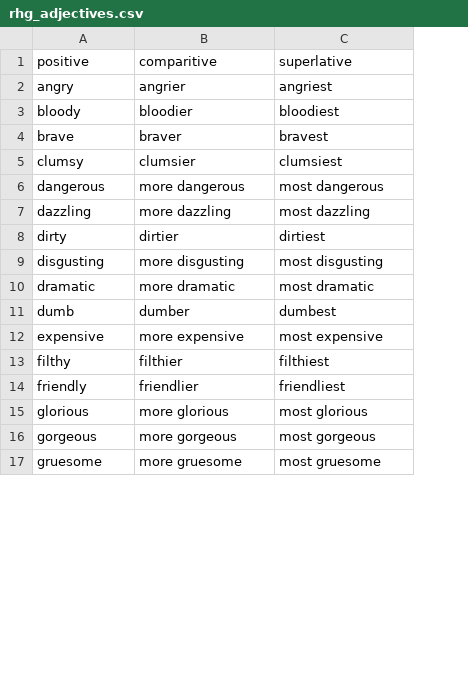
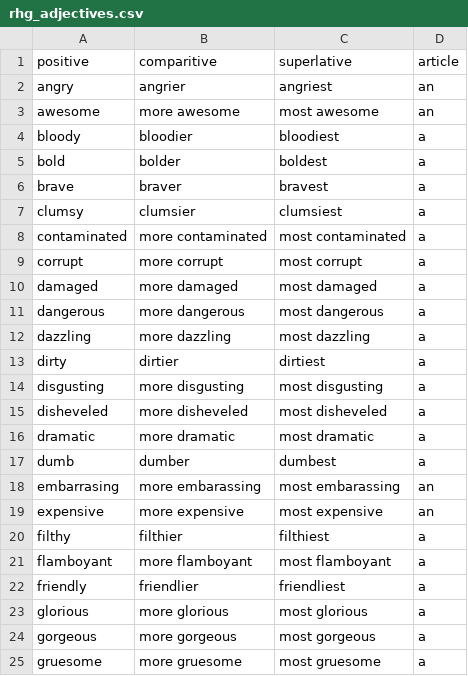
Before and after one commit to eflath/rhg, a CSV file: resources/csv/rhg_adjectives.csv, drawn as a sheet; only a part is shown; addresses are those after the commit; the diff covers the shown part only; the diff names each change by its address in the sheet, - before the commit and + after, or states it on an @@ line.

```diff
--- a/resources/csv/rhg_adjectives.csv
+++ b/resources/csv/rhg_adjectives.csv
+column D (article), row 2: an; row 4: a; rows 6-7: a | a; rows 11-14: all a; rows 16-17: a | a; rows 19-20: an | a; rows 22-25: all a
+row 3: awesome | more awesome | most awesome | an
+row 5: bold | bolder | boldest | a
+row 8: contaminated | more contaminated | most contaminated | a
+row 9: corrupt | more corrupt | most corrupt | a
+row 10: damaged | more damaged | most damaged | a
+row 15: disheveled | more disheveled | most disheveled | a
+row 18: embarrasing | more embarassing | most embarassing | an
+row 21: flamboyant | more flamboyant | most flamboyant | a
```
Also changed, not shown: 8 added rows elsewhere in this file, resources/csv/rhg_nInanimate.csv, 7 other files.
